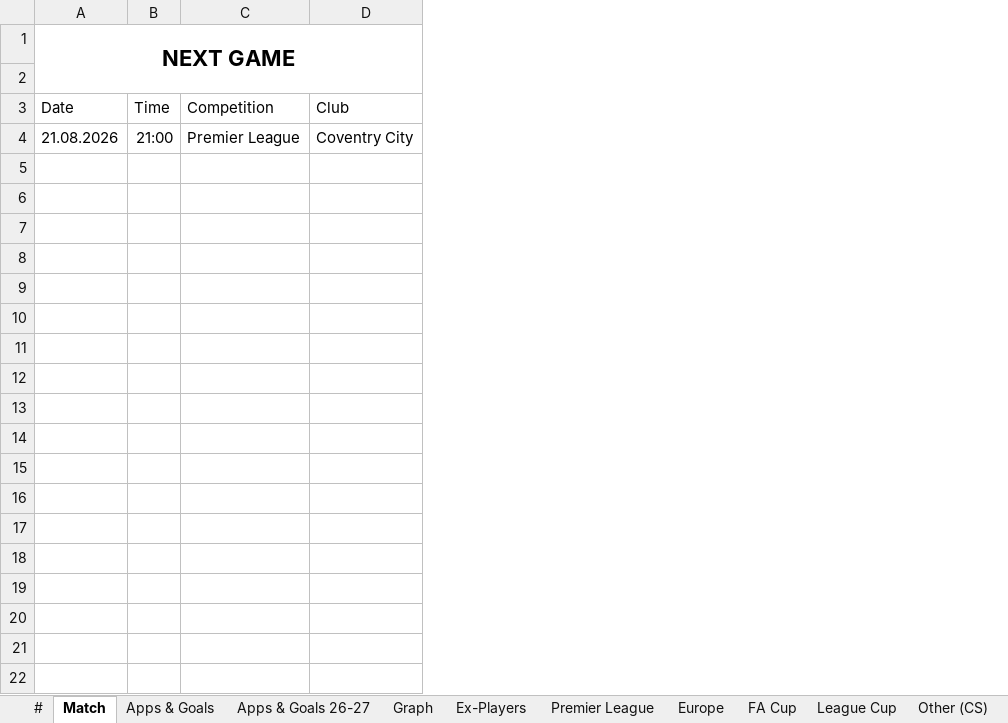
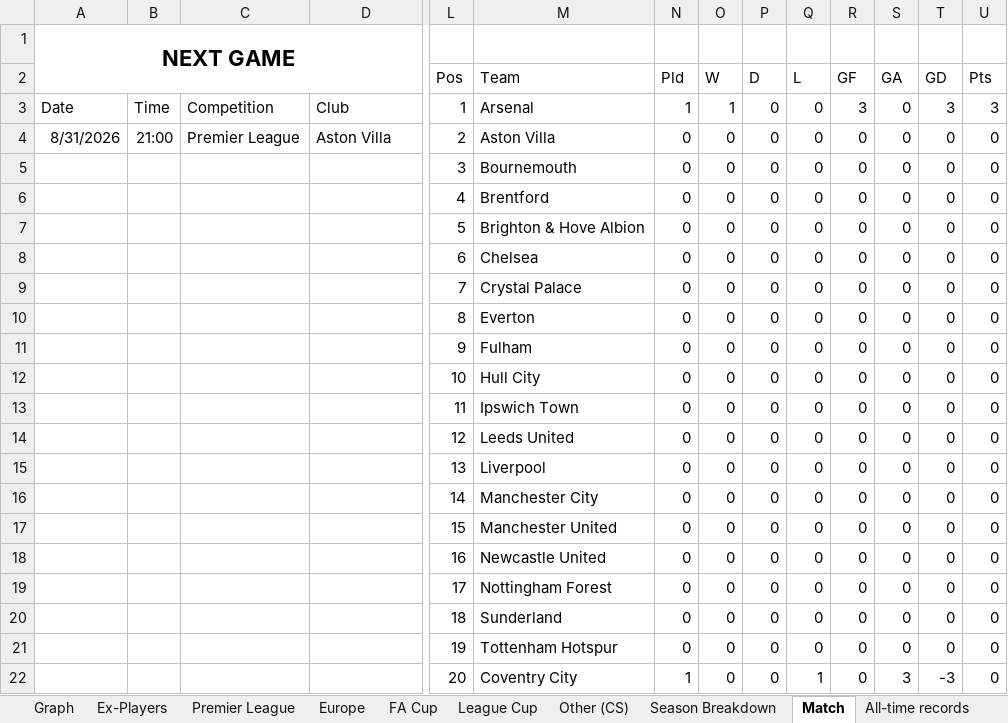
Before and after one commit to przemke92/arsenal, an Excel workbook: data/arsenal_stats.xlsx, sheet Match, drawn as a sheet; only a part is shown, gaps mark what is left out; values as stored, in another font and other column widths than the file's, no borders; addresses are those after the commit; rows hold the shown columns only; the diff covers the shown part only; the diff names each change by its address in the sheet, - before the commit and + after, or states it on an @@ line.

Commit message:
Add files via upload

```diff
--- a/data/arsenal_stats.xlsx (sheet Match)
+++ b/data/arsenal_stats.xlsx (sheet Match)
@@ sheet tab order changed: Graph | Ex-Players | Premier League | Europe | FA Cup | League Cup | Other (CS) | Season Breakdown | Match | All-time records @@
+column L (Pos), row 3: 1; row 5: 3
+column M (Team), row 3: Arsenal; row 5: Bournemouth
+column N (Pld), row 3: 1; row 5: 0
+column O (W), row 3: 1; row 5: 0
+column P (D), row 3: 0; row 5: 0
+column Q (L), row 3: 0; row 5: 0
+column R (GF), row 3: 3; row 5: 0
+column S (GA), row 3: 0; row 5: 0
+column T (GD), row 3: 3; row 5: 0
+column U (Pts), row 3: 3; row 5: 0
-row 2: (empty)
+row 2:  |  |  |  | Pos | Team | Pld | W | D | L | GF | GA | GD | Pts
+row 4: 8/31/2026 | 21:00 | Premier League | Aston Villa | 2 | Aston Villa | 0 | 0 | 0 | 0 | 0 | 0 | 0 | 0
-A5: 21.08.2026
+A5: (empty)
-B5: 21:00
+B5: (empty)
-C5: Premier League
+C5: (empty)
-D5: Coventry City
+D5: (empty)
+row 6:  |  |  |  | 4 | Brentford | 0 | 0 | 0 | 0 | 0 | 0 | 0 | 0
+row 7:  |  |  |  | 5 | Brighton & Hove Albion | 0 | 0 | 0 | 0 | 0 | 0 | 0 | 0
+row 8:  |  |  |  | 6 | Chelsea | 0 | 0 | 0 | 0 | 0 | 0 | 0 | 0
+row 9:  |  |  |  | 7 | Crystal Palace | 0 | 0 | 0 | 0 | 0 | 0 | 0 | 0
+row 10:  |  |  |  | 8 | Everton | 0 | 0 | 0 | 0 | 0 | 0 | 0 | 0
+row 11:  |  |  |  | 9 | Fulham | 0 | 0 | 0 | 0 | 0 | 0 | 0 | 0
+row 12:  |  |  |  | 10 | Hull City | 0 | 0 | 0 | 0 | 0 | 0 | 0 | 0
+row 13:  |  |  |  | 11 | Ipswich Town | 0 | 0 | 0 | 0 | 0 | 0 | 0 | 0
+row 14:  |  |  |  | 12 | Leeds United | 0 | 0 | 0 | 0 | 0 | 0 | 0 | 0
+row 15:  |  |  |  | 13 | Liverpool | 0 | 0 | 0 | 0 | 0 | 0 | 0 | 0
+row 16:  |  |  |  | 14 | Manchester City | 0 | 0 | 0 | 0 | 0 | 0 | 0 | 0
+row 17:  |  |  |  | 15 | Manchester United | 0 | 0 | 0 | 0 | 0 | 0 | 0 | 0
+row 18:  |  |  |  | 16 | Newcastle United | 0 | 0 | 0 | 0 | 0 | 0 | 0 | 0
+row 19:  |  |  |  | 17 | Nottingham Forest | 0 | 0 | 0 | 0 | 0 | 0 | 0 | 0
+row 20:  |  |  |  | 18 | Sunderland | 0 | 0 | 0 | 0 | 0 | 0 | 0 | 0
+row 21:  |  |  |  | 19 | Tottenham Hotspur | 0 | 0 | 0 | 0 | 0 | 0 | 0 | 0
+row 22:  |  |  |  | 20 | Coventry City | 1 | 0 | 0 | 1 | 0 | 3 | -3 | 0
```
Also changed, not shown: 1 added column and 6 edited cells elsewhere in this sheet, sheet Premier League, sheet Apps & Goals, sheet Apps & Goals 26-27, sheet #, sheet All-time records, charts or pictures.
